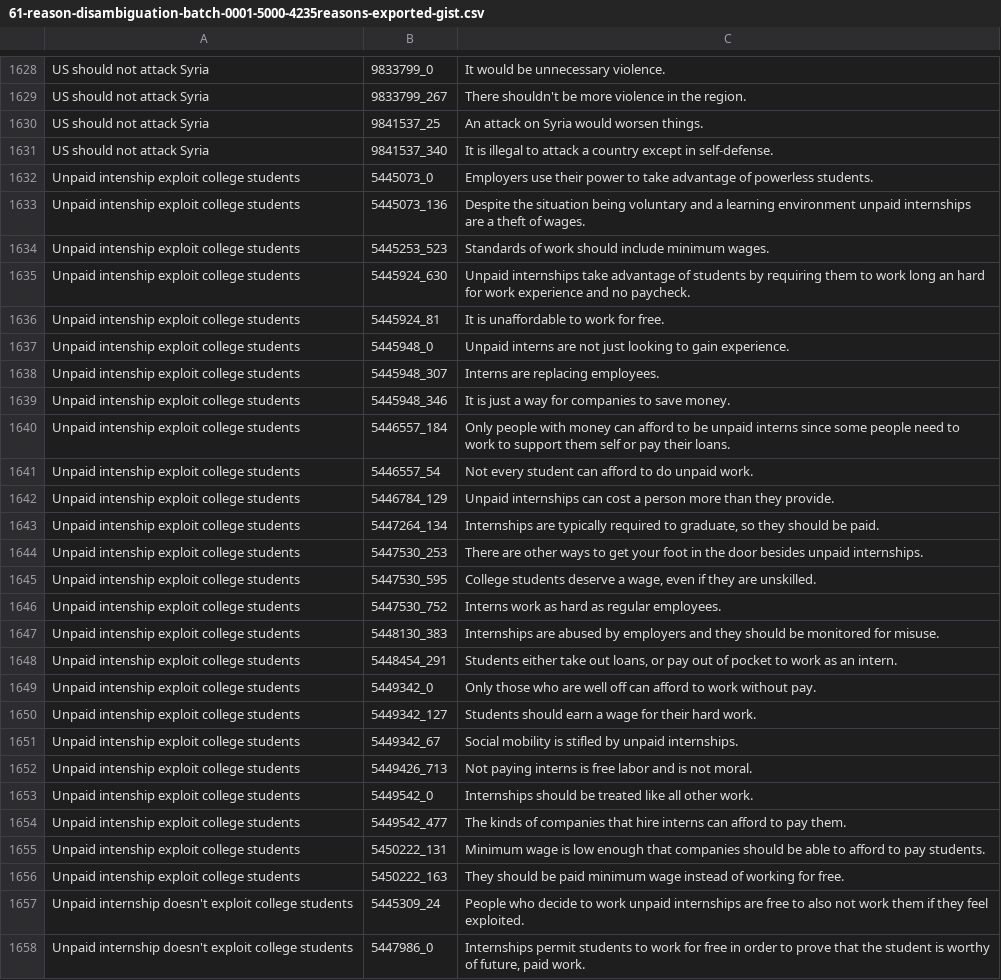
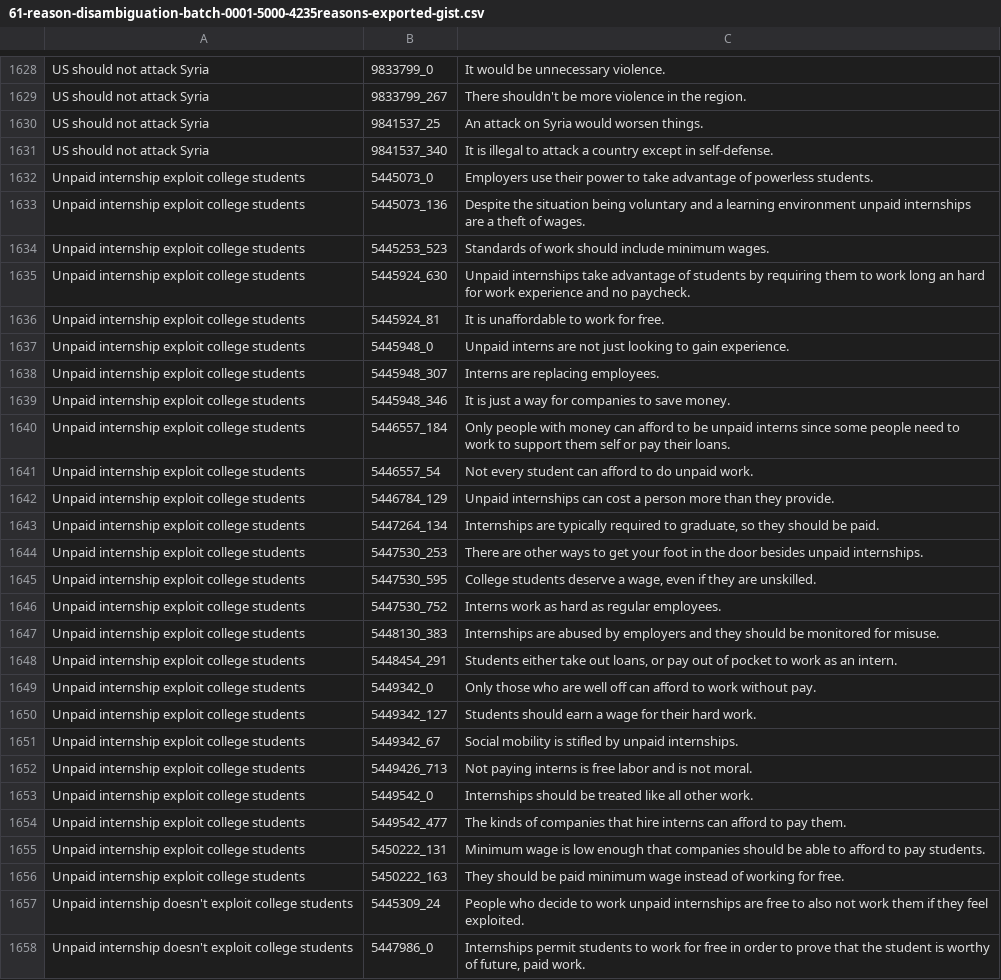
Before and after one commit to UKPLab/argument-reasoning-comprehension-task, a CSV file: mturk/annotation-task/data/61-reason-disambiguation-batch-0001-5000-4235reasons-exported-gist.csv, drawn as a sheet; only a part is shown, gaps mark what is left out; the diff covers the shown part only; the diff names each change by its address in the sheet, - before the commit and + after, or states it on an @@ line.

Commit message:
Fixing all typos and two training instances

```diff
--- a/mturk/annotation-task/data/61-reason-disambiguation-batch-0001-5000-4235reasons-exported-gist.csv
+++ b/mturk/annotation-task/data/61-reason-disambiguation-batch-0001-5000-4235reasons-exported-gist.csv
-A1632:A1656: Unpaid intenship exploit college students
+A1632:A1656: Unpaid internship exploit college students
```
Also changed, not shown: 54 edited cells elsewhere in this file, experiments/src/main/python/data/train-doubled.tsv, experiments/src/main/python/data/train-w-swap.tsv, 23 other files.
